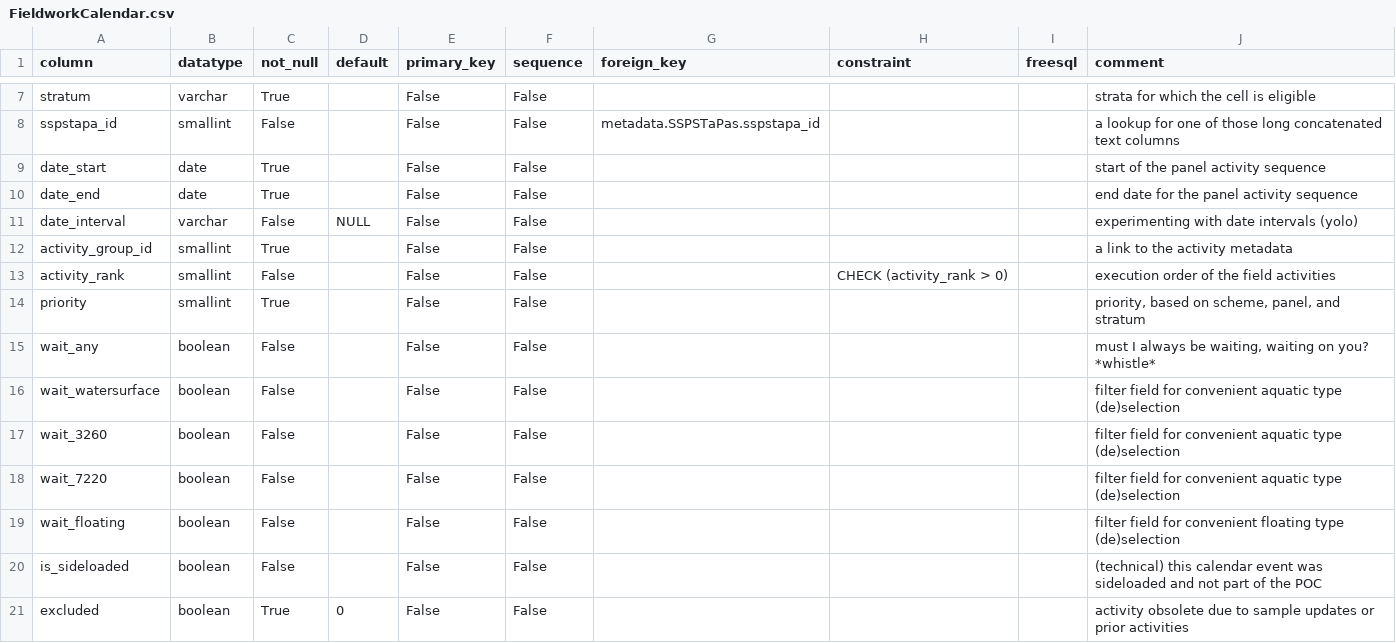
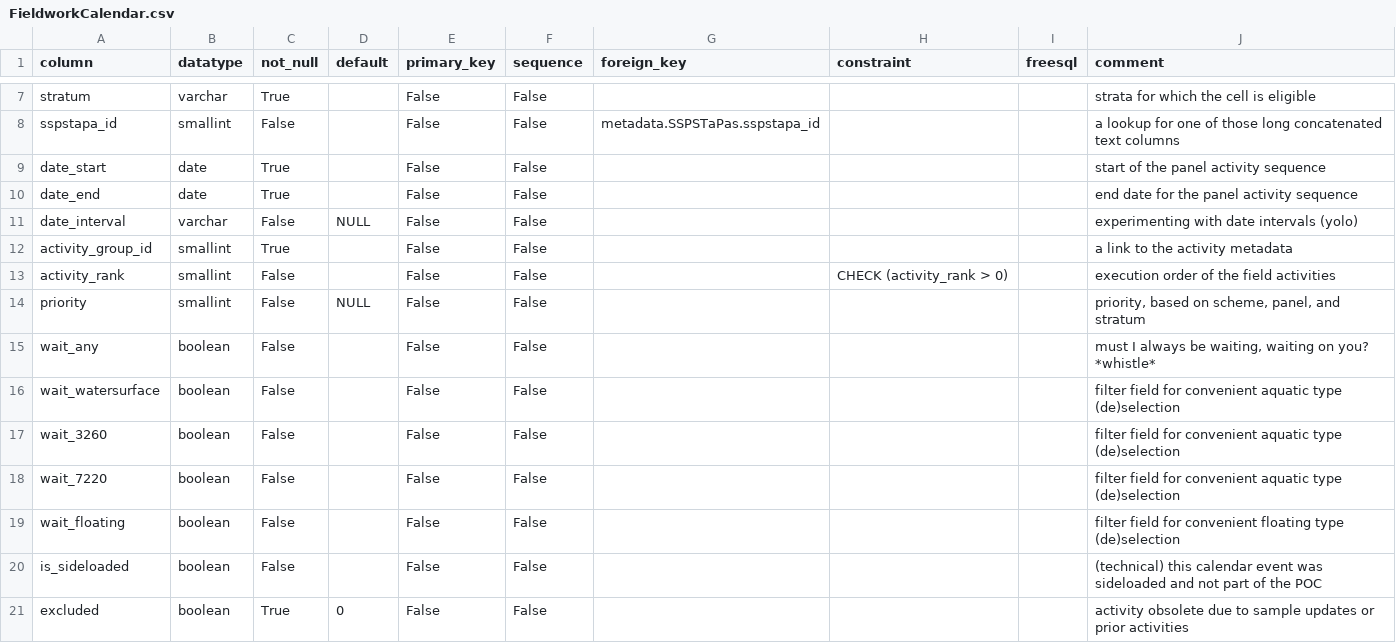
Before and after one commit to inbo/n2khab-mne-monitoring, a CSV file: 900_database_organization/mnmgwdb_dev_structure/FieldworkCalendar.csv, drawn as a sheet; only a part is shown, gaps mark what is left out.

```diff
--- a/900_database_organization/mnmgwdb_dev_structure/FieldworkCalendar.csv
+++ b/900_database_organization/mnmgwdb_dev_structure/FieldworkCalendar.csv
@@ -13,3 +13,3 @@ activity_group_id,smallint,True,,False,False,,,,a link to the activity metadata
 activity_rank,smallint,False,,False,False,,CHECK (activity_rank > 0),,execution order of the field activities
-priority,smallint,True,,False,False,,,,"priority, based on scheme, panel, and stratum"
+priority,smallint,False,NULL,False,False,,,,"priority, based on scheme, panel, and stratum"
 wait_any,boolean,False,,False,False,,,,"must I always be waiting, waiting on you? *whistle*"
```
Also changed, not shown: 900_database_organization/mnmgwdb_dev_structure/VIEWS.csv, 9 other files.
